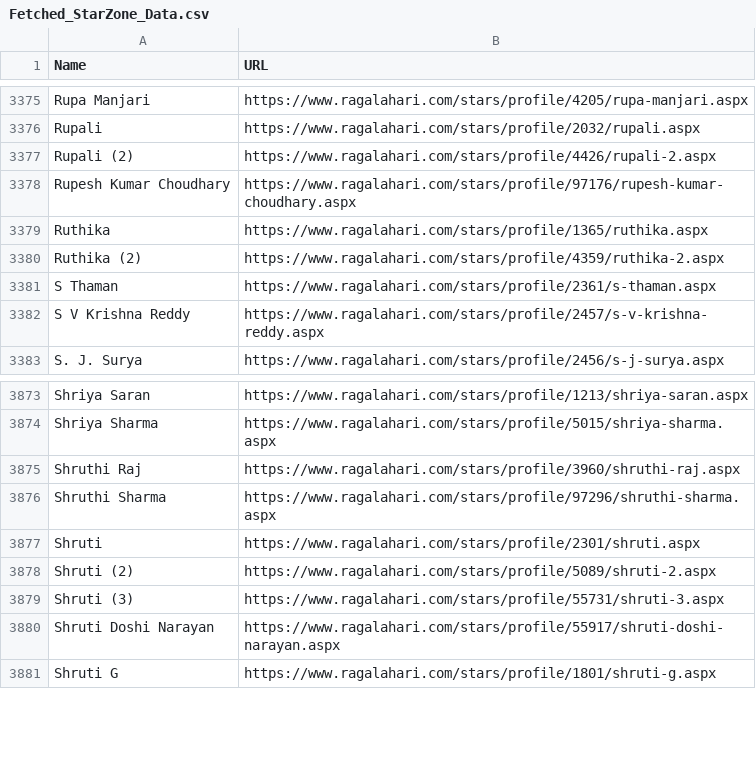
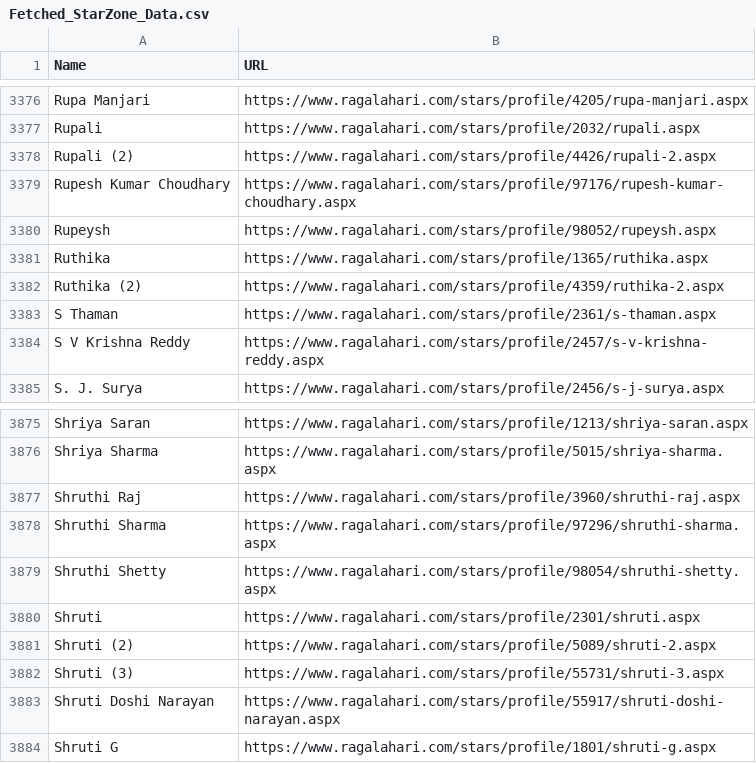
Before and after one commit to DevSon1024/ragadl-app, a CSV file: assets/data/Fetched_StarZone_Data.csv, drawn as a sheet; only a part is shown, gaps mark what is left out; the diff covers the shown part only.

```diff
--- a/assets/data/Fetched_StarZone_Data.csv
+++ b/assets/data/Fetched_StarZone_Data.csv
@@ -3378,2 +3379,3 @@ Rupali (2),https://www.ragalahari.com/stars/profile/4426/rupali-2.aspx
 Rupesh Kumar Choudhary,https://www.ragalahari.com/stars/profile/97176/rupesh-kumar-choudhary.aspx
+Rupeysh,https://www.ragalahari.com/stars/profile/98052/rupeysh.aspx
 Ruthika,https://www.ragalahari.com/stars/profile/1365/ruthika.aspx
@@ -3876,2 +3878,3 @@ Shruthi Raj,https://www.ragalahari.com/stars/profile/3960/shruthi-raj.aspx
 Shruthi Sharma,https://www.ragalahari.com/stars/profile/97296/shruthi-sharma.aspx
+Shruthi Shetty,https://www.ragalahari.com/stars/profile/98054/shruthi-shetty.aspx
 Shruti,https://www.ragalahari.com/stars/profile/2301/shruti.aspx
```
Also changed, not shown: 3 added rows and 2 removed rows elsewhere in this file.
